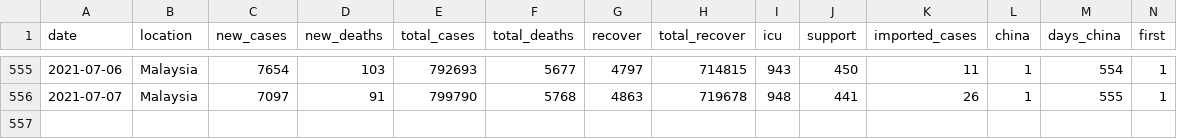
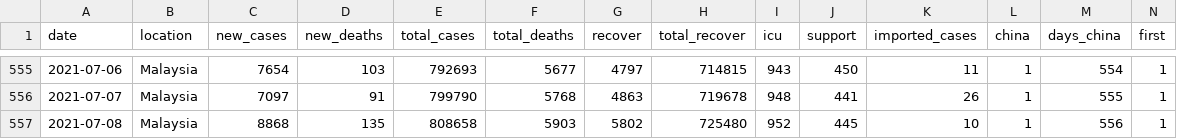
Before and after one commit to wnarifin/covid-19-malaysia-sir, a CSV file: covid-19_my_full.csv, drawn as a sheet; only a part is shown, gaps mark what is left out; rows hold the shown columns only; the diff names each change by its address in the sheet, - before the commit and + after, or states it on an @@ line.

```diff
--- a/covid-19_my_full.csv
+++ b/covid-19_my_full.csv
+row 557: 2021-07-08 | Malaysia | 8868 | 135 | 808658 | 5903 | 5802 | 725480 | 952 | 445 | 10 | 1 | 556 | 1
```
Also changed, not shown: fitted_sir.csv, 3 other files.
